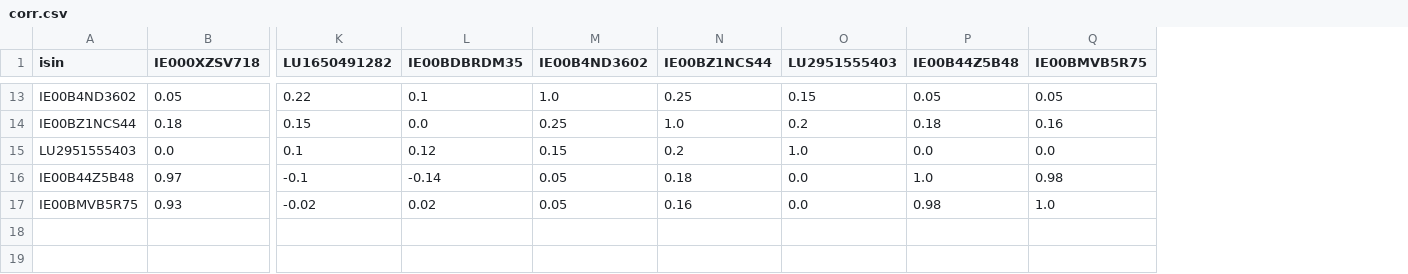
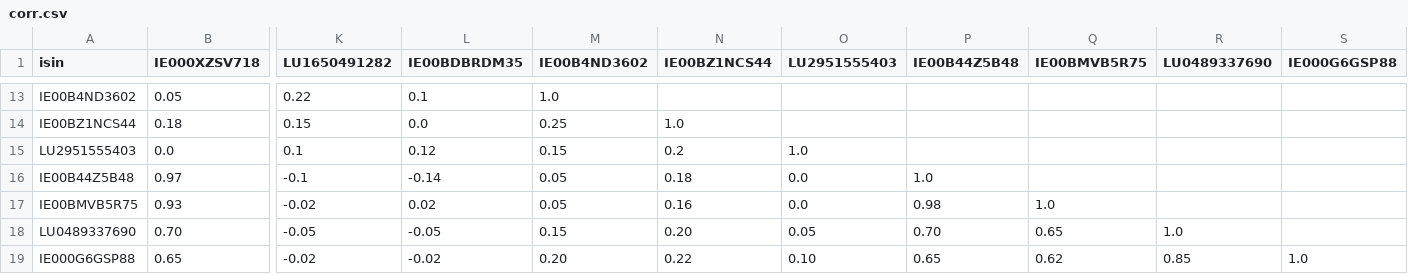
Before and after one commit to gaumarjos/pf, a CSV file: corr.csv, drawn as a sheet; only a part is shown, gaps mark what is left out; rows hold the shown columns only; the diff covers the shown part only; the diff names each change by its address in the sheet, - before the commit and + after, or states it on an @@ line.

```diff
--- a/corr.csv
+++ b/corr.csv
+column R (LU0489337690), empty
+column S (IE000G6GSP88), empty
-N13 (IE00BZ1NCS44): 0.25
+N13 (IE00BZ1NCS44): (empty)
-O13 (LU2951555403): 0.15
+O13 (LU2951555403): (empty)
-P13 (IE00B44Z5B48): 0.05
+P13 (IE00B44Z5B48): (empty)
-Q13 (IE00BMVB5R75): 0.05
+Q13 (IE00BMVB5R75): (empty)
-O14 (LU2951555403): 0.2
+O14 (LU2951555403): (empty)
-P14 (IE00B44Z5B48): 0.18
+P14 (IE00B44Z5B48): (empty)
-Q14 (IE00BMVB5R75): 0.16
+Q14 (IE00BMVB5R75): (empty)
-P15 (IE00B44Z5B48): 0.0
+P15 (IE00B44Z5B48): (empty)
-Q15 (IE00BMVB5R75): 0.0
+Q15 (IE00BMVB5R75): (empty)
-Q16 (IE00BMVB5R75): 0.98
+Q16 (IE00BMVB5R75): (empty)
+row 18: LU0489337690 | 0.70 | -0.05 | -0.05 | 0.15 | 0.20 | 0.05 | 0.70 | 0.65 | 1.0
+row 19: IE000G6GSP88 | 0.65 | -0.02 | -0.02 | 0.20 | 0.22 | 0.10 | 0.65 | 0.62 | 0.85 | 1.0
```
Also changed, not shown: 110 edited cells elsewhere in this file, mu.csv, vol.csv, 6 other files.
